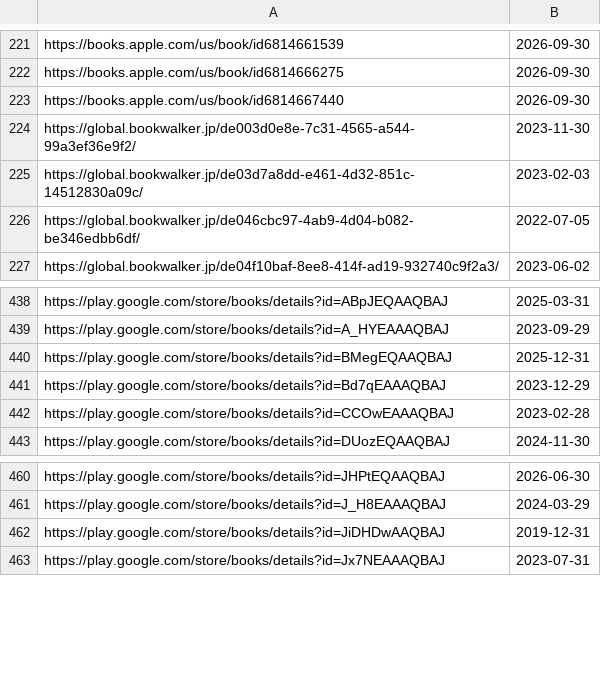
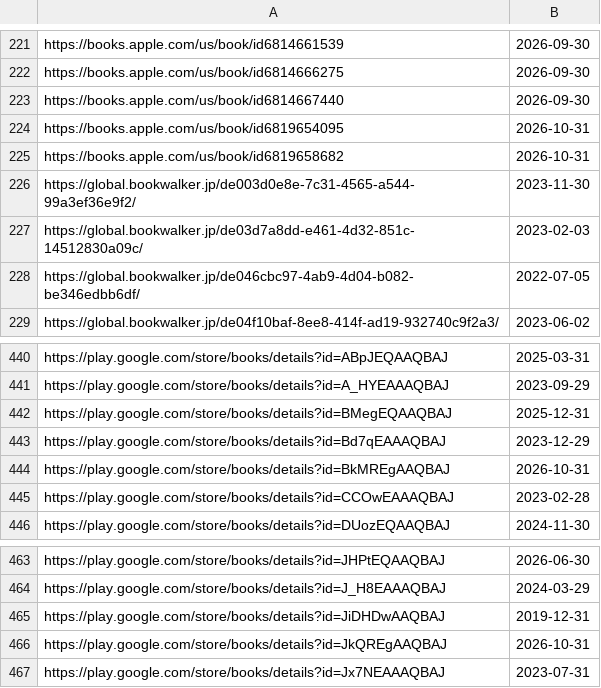
Before and after one commit to LNRelease/lnrelease.github.io, a CSV file: cross_infinite.csv, drawn as a sheet; only a part is shown, gaps mark what is left out; the diff names each change by its address in the sheet, - before the commit and + after, or states it on an @@ line.

```diff
--- a/cross_infinite.csv
+++ b/cross_infinite.csv
+row 224: https://books.apple.com/us/book/id6819654095 | 2026-10-31
+row 225: https://books.apple.com/us/book/id6819658682 | 2026-10-31
+row 444: https://play.google.com/store/books/details?id=BkMREgAAQBAJ | 2026-10-31
+row 466: https://play.google.com/store/books/details?id=JkQREgAAQBAJ | 2026-10-31
```
Also changed, not shown: 3 other files.
